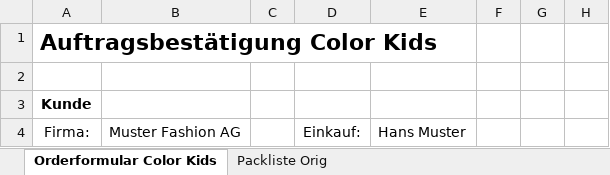
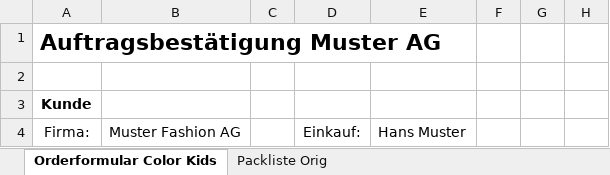
Before and after one commit to nilsthomann/bexio-order-import, an Excel workbook: src/BexioOrderImport.Tests/AnonymizedOrder.xlsx, sheet Orderformular Color Kids, drawn as a sheet; only a part is shown; values as stored, in another font and other column widths than the file's, no borders; the diff names each change by its address in the sheet, - before the commit and + after, or states it on an @@ line.

Commit message:
chore: anonymize sheet

```diff
--- a/src/BexioOrderImport.Tests/AnonymizedOrder.xlsx (sheet Orderformular Color Kids)
+++ b/src/BexioOrderImport.Tests/AnonymizedOrder.xlsx (sheet Orderformular Color Kids)
-A1: Auftragsbestätigung Color Kids
+A1: Auftragsbestätigung Muster AG
```
Also changed, not shown: 1 other file.
